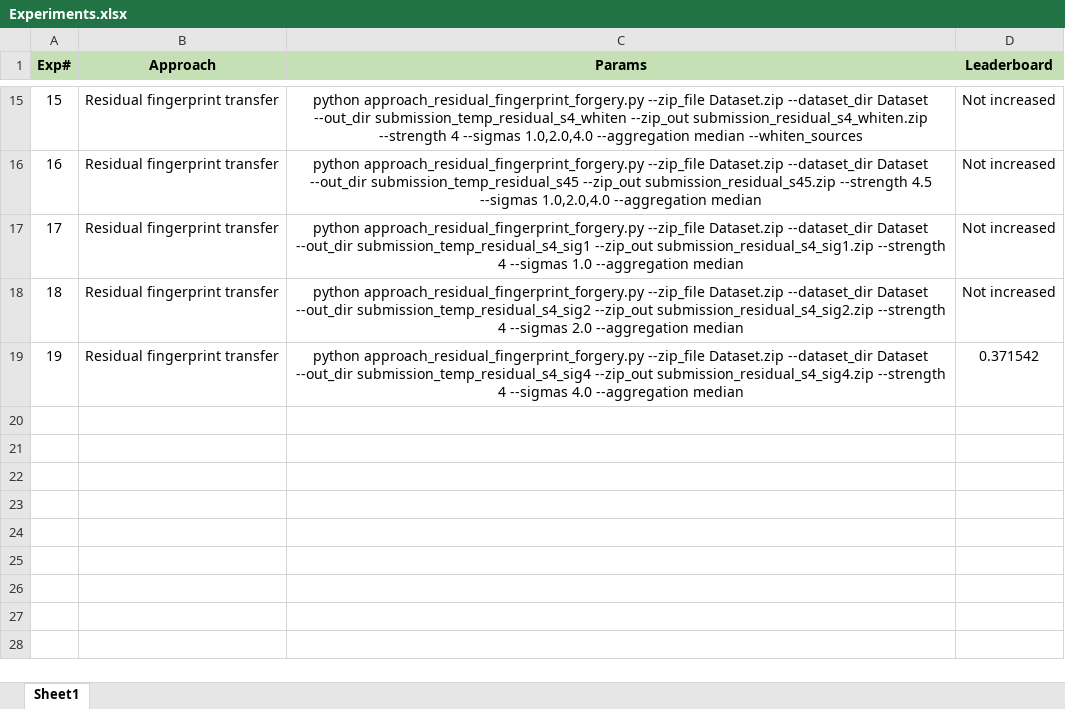
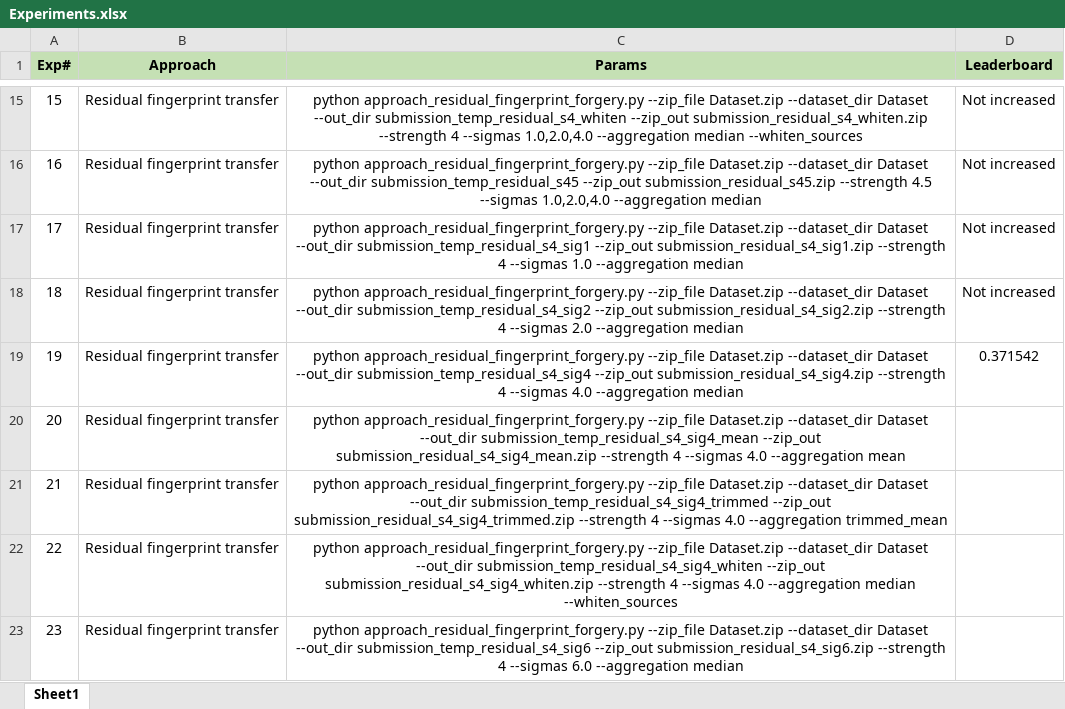
Before and after one commit to UsamaI000/tml2026-team_XLIII-assignment_4, an Excel workbook: Experiments.xlsx, sheet Sheet1, drawn as a sheet; only a part is shown, gaps mark what is left out; values as stored, in another font and other column widths than the file's, no borders; the diff names each change by its address in the sheet, - before the commit and + after, or states it on an @@ line.

Commit message:
latest best score with residual with strength 4 sigma 4

```diff
--- a/Experiments.xlsx (sheet Sheet1)
+++ b/Experiments.xlsx (sheet Sheet1)
+row 20: 20 | Residual fingerprint transfer | python approach_residual_fingerprint_forgery.py --zip_file Dataset.zip --dataset_dir Dataset --out_dir submission_temp_residual_s4_sig4_mean --zip_out submission_residual_s4_sig4_mean.zip --strength 4 --sigmas 4.0 --aggregation mean
+row 21: 21 | Residual fingerprint transfer | python approach_residual_fingerprint_forgery.py --zip_file Dataset.zip --dataset_dir Dataset --out_dir submission_temp_residual_s4_sig4_trimmed --zip_out submission_residual_s4_sig4_trimmed.zip --strength 4 --sigmas 4.0 --aggregation trimmed_mean
+row 22: 22 | Residual fingerprint transfer | python approach_residual_fingerprint_forgery.py --zip_file Dataset.zip --dataset_dir Dataset --out_dir submission_temp_residual_s4_sig4_whiten --zip_out submission_residual_s4_sig4_whiten.zip --strength 4 --sigmas 4.0 --aggregation median --whiten_sources
+row 23: 23 | Residual fingerprint transfer | python approach_residual_fingerprint_forgery.py --zip_file Dataset.zip --dataset_dir Dataset --out_dir submission_temp_residual_s4_sig6 --zip_out submission_residual_s4_sig6.zip --strength 4 --sigmas 6.0 --aggregation median
```
Also changed, not shown: 1 other file.
